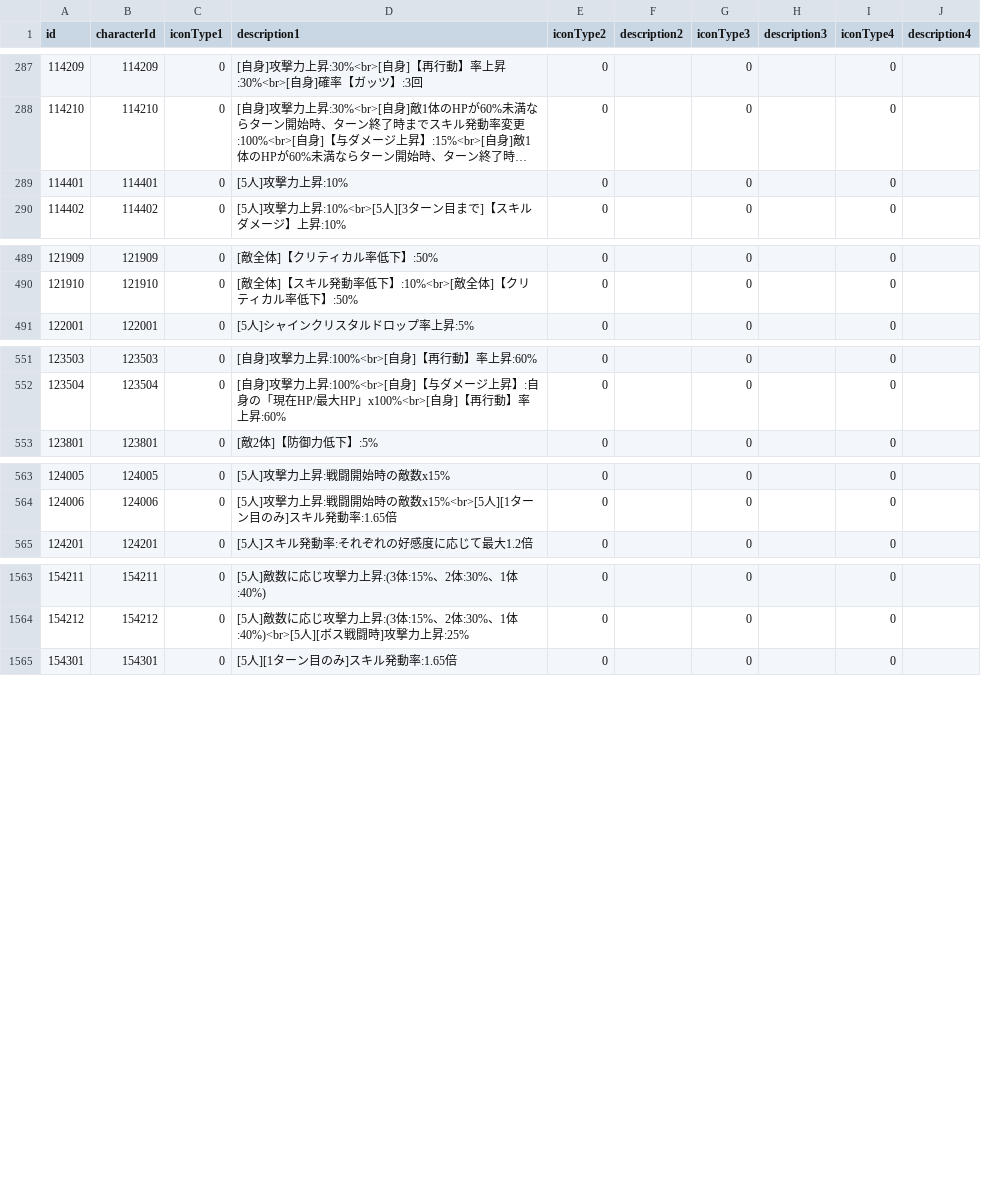
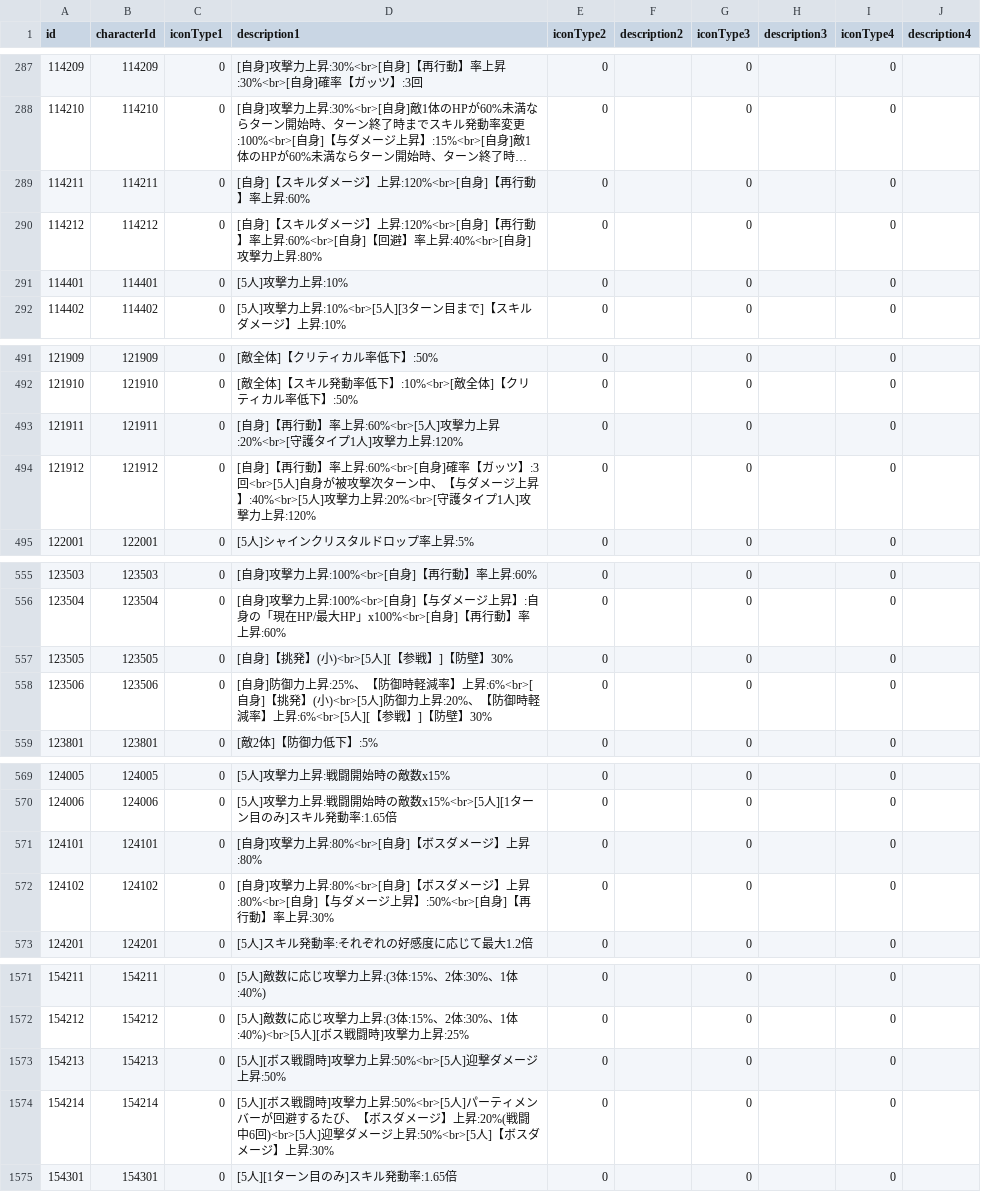
Before and after one commit to game4353/fkg_data, a TSV file: master/masterCharacterLeaderSkillDescription.tsv, drawn as a sheet; only a part is shown, gaps mark what is left out; long unchanged cells end in …; the diff covers the shown part only; the diff names each change by its address in the sheet, - before the commit and + after, or states it on an @@ line.

```diff
--- a/master/masterCharacterLeaderSkillDescription.tsv
+++ b/master/masterCharacterLeaderSkillDescription.tsv
+row 289: 114211 | 114211 | 0 | [自身]【スキルダメージ】上昇:120%<br>[自身]【再行動】率上昇:60% | 0 |  | 0 |  | 0
+row 290: 114212 | 114212 | 0 | [自身]【スキルダメージ】上昇:120%<br>[自身]【再行動】率上昇:60%<br>[自身]【回避】率上昇:40%<br>[自身]攻撃力上昇:80% | 0 |  | 0 |  | 0
+row 493: 121911 | 121911 | 0 | [自身]【再行動】率上昇:60%<br>[5人]攻撃力上昇:20%<br>[守護タイプ1人]攻撃力上昇:120% | 0 |  | 0 |  | 0
+row 494: 121912 | 121912 | 0 | [自身]【再行動】率上昇:60%<br>[自身]確率【ガッツ】:3回<br>[5人]自身が被攻撃次ターン中、【与ダメージ上昇】:40%<br>[5人]攻撃力上昇:20%<br>[守護タイプ1人]攻撃力上昇:120% | 0 |  | 0 |  | 0
+row 557: 123505 | 123505 | 0 | [自身]【挑発】(小)<br>[5人][【参戦】]【防壁】30% | 0 |  | 0 |  | 0
+row 558: 123506 | 123506 | 0 | [自身]防御力上昇:25%、【防御時軽減率】上昇:6%<br>[自身]【挑発】(小)<br>[5人]防御力上昇:20%、【防御時軽減率】上昇:6%<br>[5人][【参戦】]【防壁】30% | 0 |  | 0 |  | 0
+row 571: 124101 | 124101 | 0 | [自身]攻撃力上昇:80%<br>[自身]【ボスダメージ】上昇:80% | 0 |  | 0 |  | 0
+row 572: 124102 | 124102 | 0 | [自身]攻撃力上昇:80%<br>[自身]【ボスダメージ】上昇:80%<br>[自身]【与ダメージ上昇】:50%<br>[自身]【再行動】率上昇:30% | 0 |  | 0 |  | 0
+row 1573: 154213 | 154213 | 0 | [5人][ボス戦闘時]攻撃力上昇:50%<br>[5人]迎撃ダメージ上昇:50% | 0 |  | 0 |  | 0
+row 1574: 154214 | 154214 | 0 | [5人][ボス戦闘時]攻撃力上昇:50%<br>[5人]パーティメンバーが回避するたび、【ボスダメージ】上昇:20%(戦闘中6回)<br>[5人]迎撃ダメージ上昇:50%<br>[5人]【ボスダメージ】上昇:30% | 0 |  | 0 |  | 0
```
Also changed, not shown: 8 added rows and 3 edited cells elsewhere in this file, master/masterAlbumDungeon.tsv, master/masterCharacterLeaderSkill.tsv, 54 other files.
